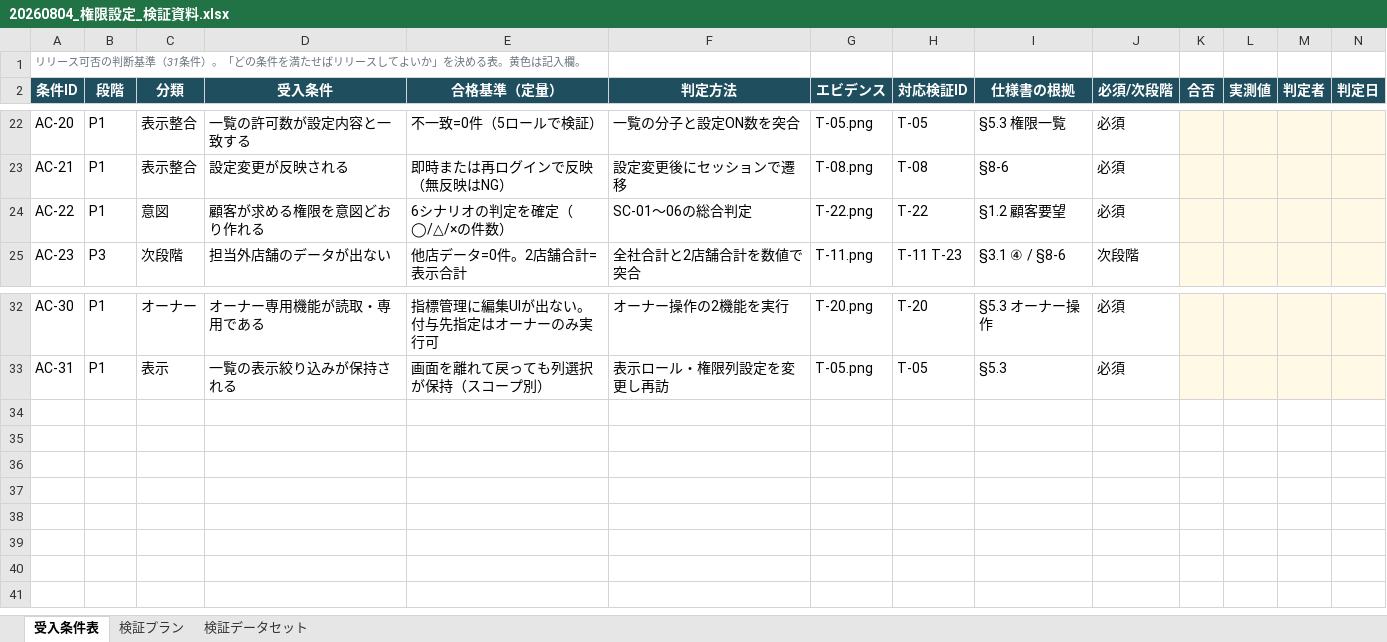
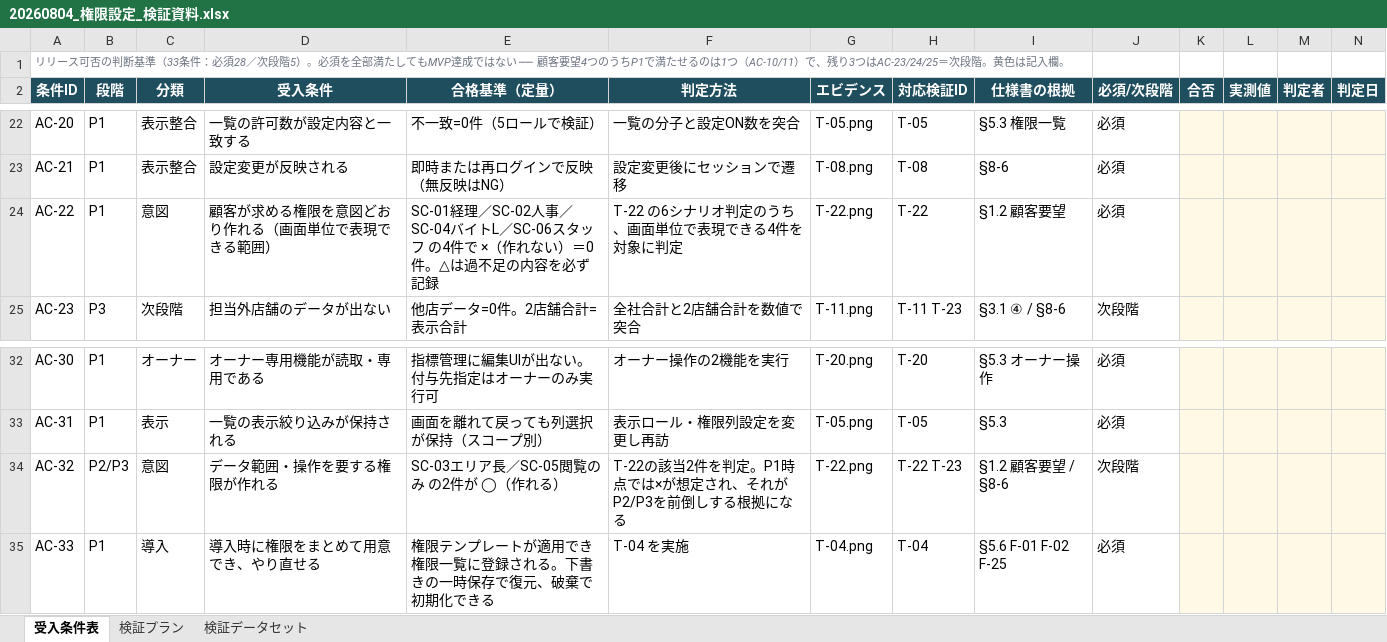
Before and after one commit to suguru789987/rakmy-permission-mock, an Excel workbook: 20260804_権限設定_検証資料.xlsx, sheet 受入条件表, drawn as a sheet; only a part is shown, gaps mark what is left out; values as stored, in another font and other column widths than the file's, no borders; the diff names each change by its address in the sheet, - before the commit and + after, or states it on an @@ line.

```diff
--- a/20260804_権限設定_検証資料.xlsx (sheet 受入条件表)
+++ b/20260804_権限設定_検証資料.xlsx (sheet 受入条件表)
-A1 (条件ID): …断基準（31条件）。「どの条件を満たせばリリースしてよいか」を決める表。黄色は…
+A1 (条件ID): …断基準（33条件：必須28／次段階5）。必須を全部満たしてもMVP達成ではない ── 顧客要望4つのうちP1で満たせるのは1つ（AC-10/11）で、残り3つはAC-23/24/25＝次段階。黄色は…
-D24 (受入条件): 顧客が求める権限を意図どおり作れる
+D24 (受入条件): 顧客が求める権限を意図どおり作れる（画面単位で表現できる範囲）
-E24 (合格基準（定量）): 6シナリオの判定を確定（◯/△/×の件数）
+E24 (合格基準（定量）): SC-01経理／SC-02人事／SC-04バイトL／SC-06スタッフ の4件で ×（作れない）＝0件。△は過不足の内容を必ず記録
-F24 (判定方法): SC-01〜06の総合判定
+F24 (判定方法): T-22 の6シナリオ判定のうち、画面単位で表現できる4件を対象に判定
+row 34: AC-32 | P2/P3 | 意図 | データ範囲・操作を要する権限が作れる | SC-03エリア長／SC-05閲覧のみ の2件が ◯（作れる） | T-22の該当2件を判定。P1時点では×が想定され、それがP2/P3を前倒しする根拠になる | T-22.png | T-22 T-23 | §1.2 顧客要望 / §8-6 | 次段階
+row 35: AC-33 | P1 | 導入 | 導入時に権限をまとめて用意でき、やり直せる | 権限テンプレートが適用でき権限一覧に登録される。下書きの一時保存で復元、破棄で初期化できる | T-04 を実施 | T-04.png | T-04 | §5.6 F-01 F-02 F-25 | 必須
```
Also changed, not shown: sheet 検証プラン, 4 other files.
